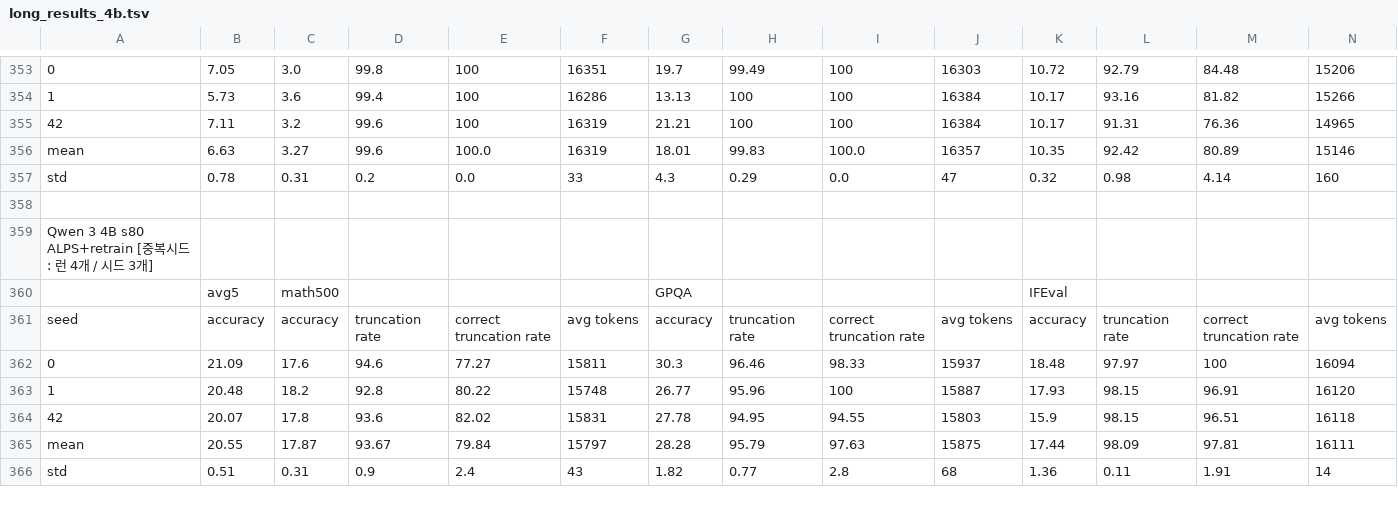
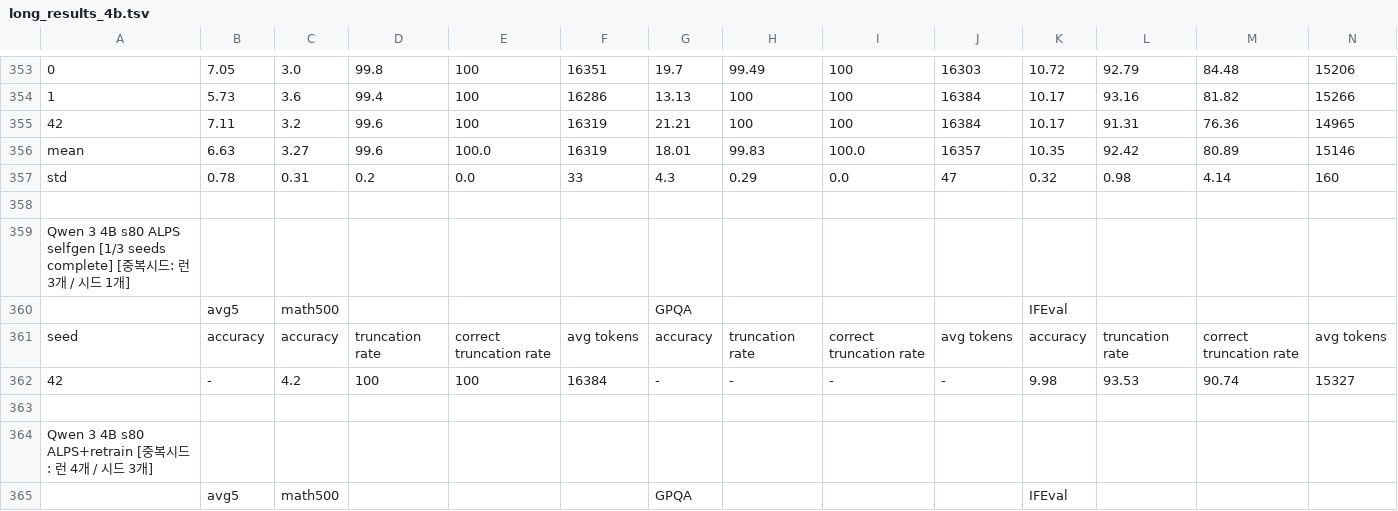
Before and after one commit to cosmos1030/onpolicyelsa_code, a TSV file: long_tsv_results/4b/long_results_4b.tsv, drawn as a sheet; only a part is shown, gaps mark what is left out; the shorter side is filled out with more unchanged rows; rows hold the shown columns only; the diff names each change by its address in the sheet, - before the commit and + after, or states it on an @@ line.

Commit message:
harvest: refreshed long/strict TSVs (2026-09-27 05:56:48)

```diff
--- a/long_tsv_results/4b/long_results_4b.tsv
+++ b/long_tsv_results/4b/long_results_4b.tsv
+row 359: Qwen 3 4B s80 ALPS selfgen [1/3 seeds complete] [중복시드: 런 3개 / 시드 1개]
+row 360:  | avg5 | math500 |  |  |  | GPQA |  |  |  | IFEval
+row 361: seed | accuracy | accuracy | truncation rate | correct truncation rate | avg tokens | accuracy | truncation rate | correct truncation rate | avg tokens | accuracy | truncation rate | correct truncation rate | avg tokens
+row 362: 42 | - | 4.2 | 100 | 100 | 16384 | - | - | - | - | 9.98 | 93.53 | 90.74 | 15327
+row 363: (empty)
```
Also changed, not shown: long_tsv_results/4b/runs_4b.tsv, long_tsv_results/strict/4b/strict_results_4b.tsv.
